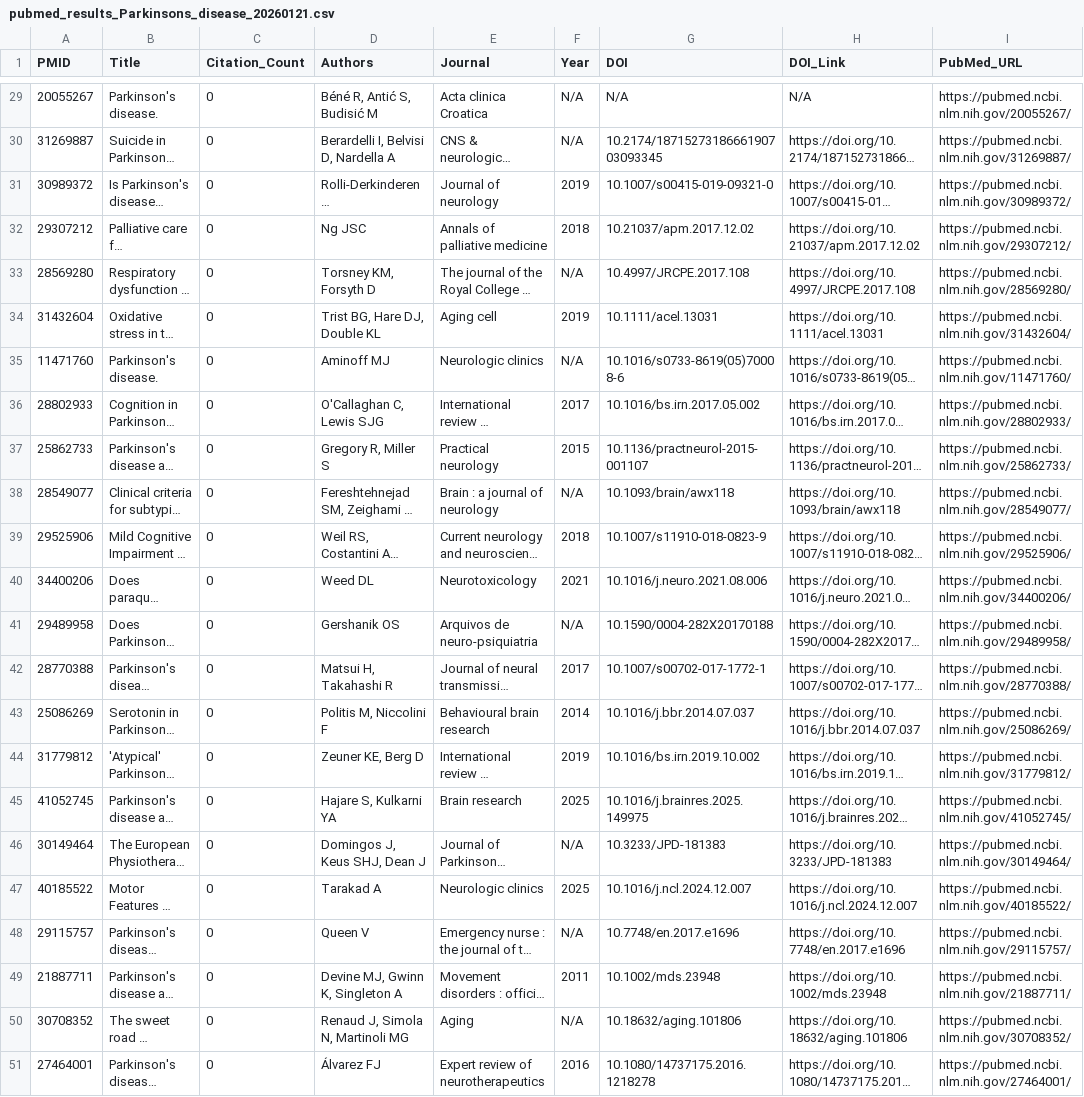
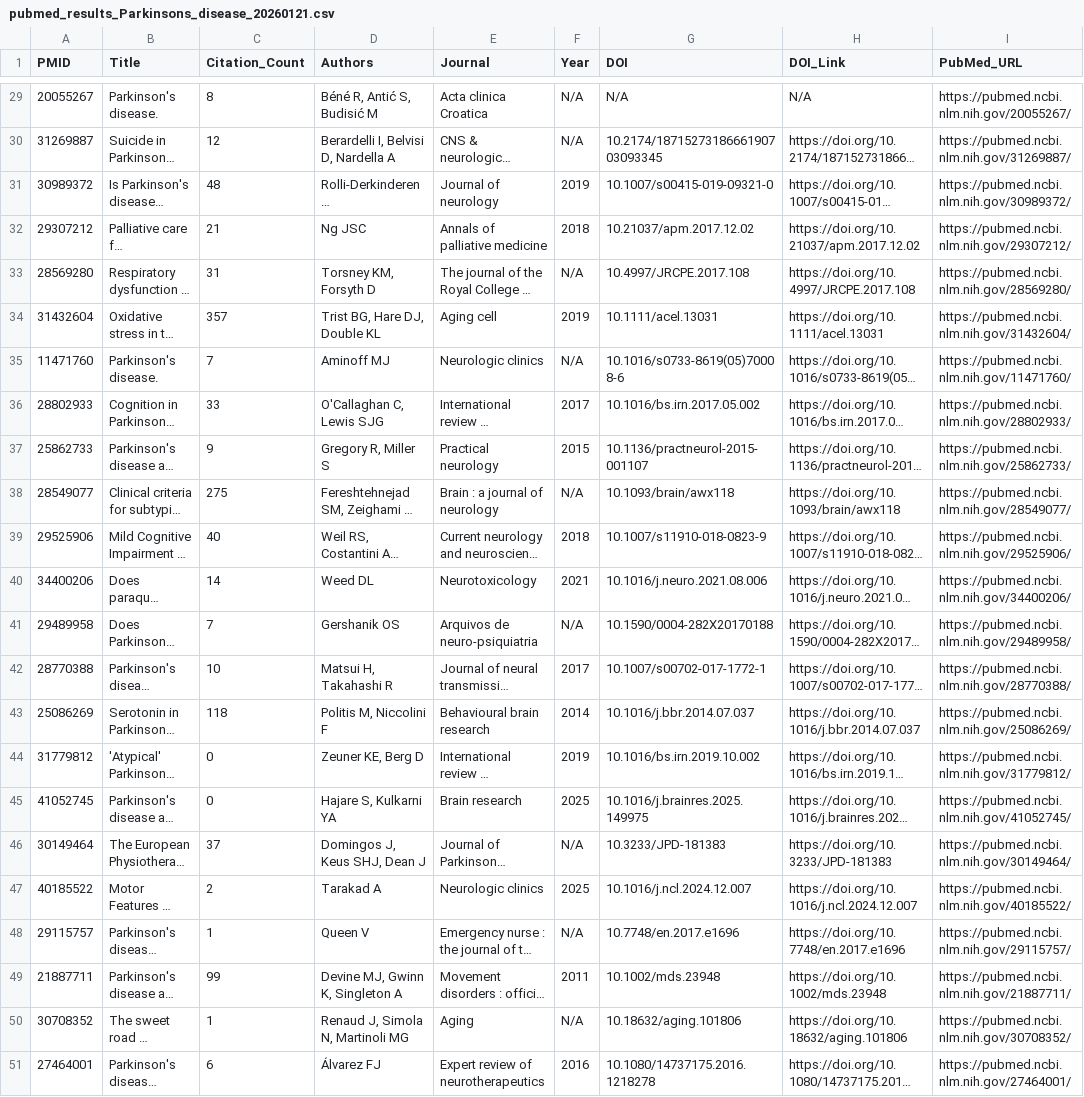
Before and after one commit to wusj-calico/-Retrieveasy, a CSV file: pubmed_downloads/pubmed_results_Parkinsons_disease_20260121.csv, drawn as a sheet; only a part is shown, gaps mark what is left out; long unchanged cells end in …; the diff covers the shown part only; the diff names each change by its address in the sheet, - before the commit and + after, or states it on an @@ line.

Commit message:
Add test search results for Alzheimer's and Parkinson's disease with citation counts

```diff
--- a/pubmed_downloads/pubmed_results_Parkinsons_disease_20260121.csv
+++ b/pubmed_downloads/pubmed_results_Parkinsons_disease_20260121.csv
-C29 (Citation_Count): 0
+C29 (Citation_Count): 8
-C30 (Citation_Count): 0
+C30 (Citation_Count): 12
-C31 (Citation_Count): 0
+C31 (Citation_Count): 48
-C32 (Citation_Count): 0
+C32 (Citation_Count): 21
-C33 (Citation_Count): 0
+C33 (Citation_Count): 31
-C34 (Citation_Count): 0
+C34 (Citation_Count): 357
-C35 (Citation_Count): 0
+C35 (Citation_Count): 7
-C36 (Citation_Count): 0
+C36 (Citation_Count): 33
-C37 (Citation_Count): 0
+C37 (Citation_Count): 9
-C38 (Citation_Count): 0
+C38 (Citation_Count): 275
-C39 (Citation_Count): 0
+C39 (Citation_Count): 40
-C40 (Citation_Count): 0
+C40 (Citation_Count): 14
-C41 (Citation_Count): 0
+C41 (Citation_Count): 7
-C42 (Citation_Count): 0
+C42 (Citation_Count): 10
-C43 (Citation_Count): 0
+C43 (Citation_Count): 118
-C46 (Citation_Count): 0
+C46 (Citation_Count): 37
-C47 (Citation_Count): 0
+C47 (Citation_Count): 2
-C48 (Citation_Count): 0
+C48 (Citation_Count): 1
-C49 (Citation_Count): 0
+C49 (Citation_Count): 99
-C50 (Citation_Count): 0
+C50 (Citation_Count): 1
-C51 (Citation_Count): 0
+C51 (Citation_Count): 6
```
Also changed, not shown: 27 edited cells elsewhere in this file, 3 other files.
